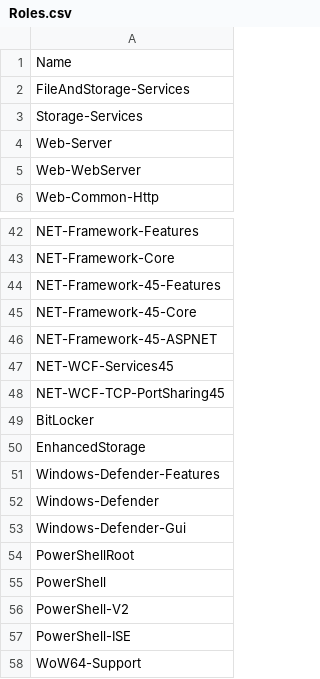
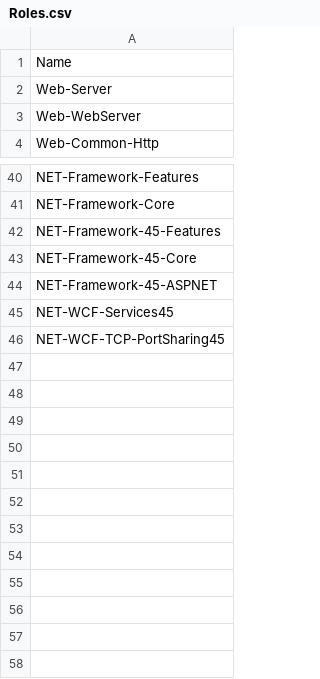
Before and after one commit to mcconnellt150/Scaler, a CSV file: Roles.csv, drawn as a sheet; only a part is shown, gaps mark what is left out.

Commit message:
Update Roles.csv

```diff
--- a/Roles.csv
+++ b/Roles.csv
@@ -1,4 +1,2 @@
 "Name"
-"FileAndStorage-Services"
-"Storage-Services"
 "Web-Server"
@@ -48,11 +46 @@
 "NET-WCF-TCP-PortSharing45"
-"BitLocker"
-"EnhancedStorage"
-"Windows-Defender-Features"
-"Windows-Defender"
-"Windows-Defender-Gui"
-"PowerShellRoot"
-"PowerShell"
-"PowerShell-V2"
-"PowerShell-ISE"
-"WoW64-Support"
```
